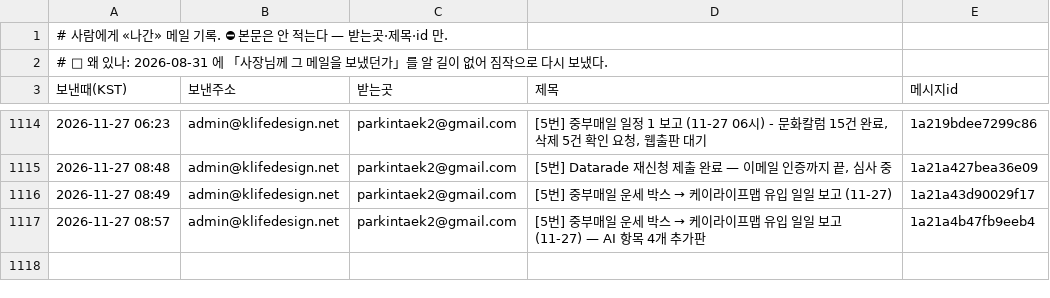
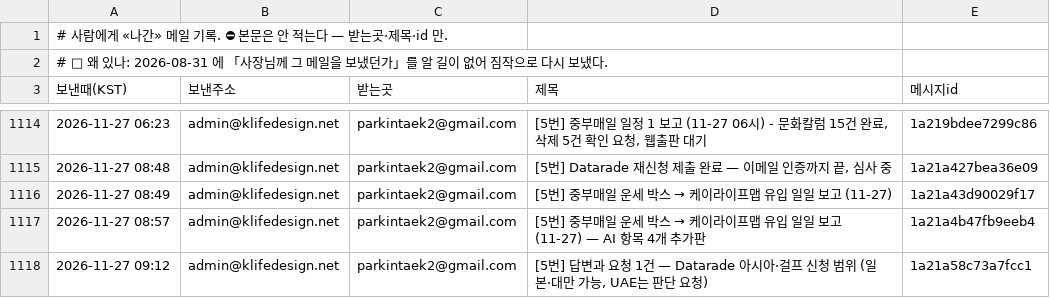
Before and after one commit to parkintaek2-gif/seoulmarkets, a TSV file: docs/보낸메일.tsv, drawn as a sheet; only a part is shown, gaps mark what is left out; the diff names each change by its address in the sheet, - before the commit and + after, or states it on an @@ line.

Commit message:
보낸메일 기록 — 2026-11-27 09:12 [5번] 답변과 요청 1건 — Datarade 아시아·걸프 신청 범위 (일본·대만 가능,

```diff
--- a/docs/보낸메일.tsv
+++ b/docs/보낸메일.tsv
+row 1118: 2026-11-27 09:12 | admin@klifedesign.net | parkintaek2@gmail.com | [5번] 답변과 요청 1건 — Datarade 아시아·걸프 신청 범위 (일본·대만 가능, UAE는 판단 요청) | 1a21a58c73a7fcc1
```
